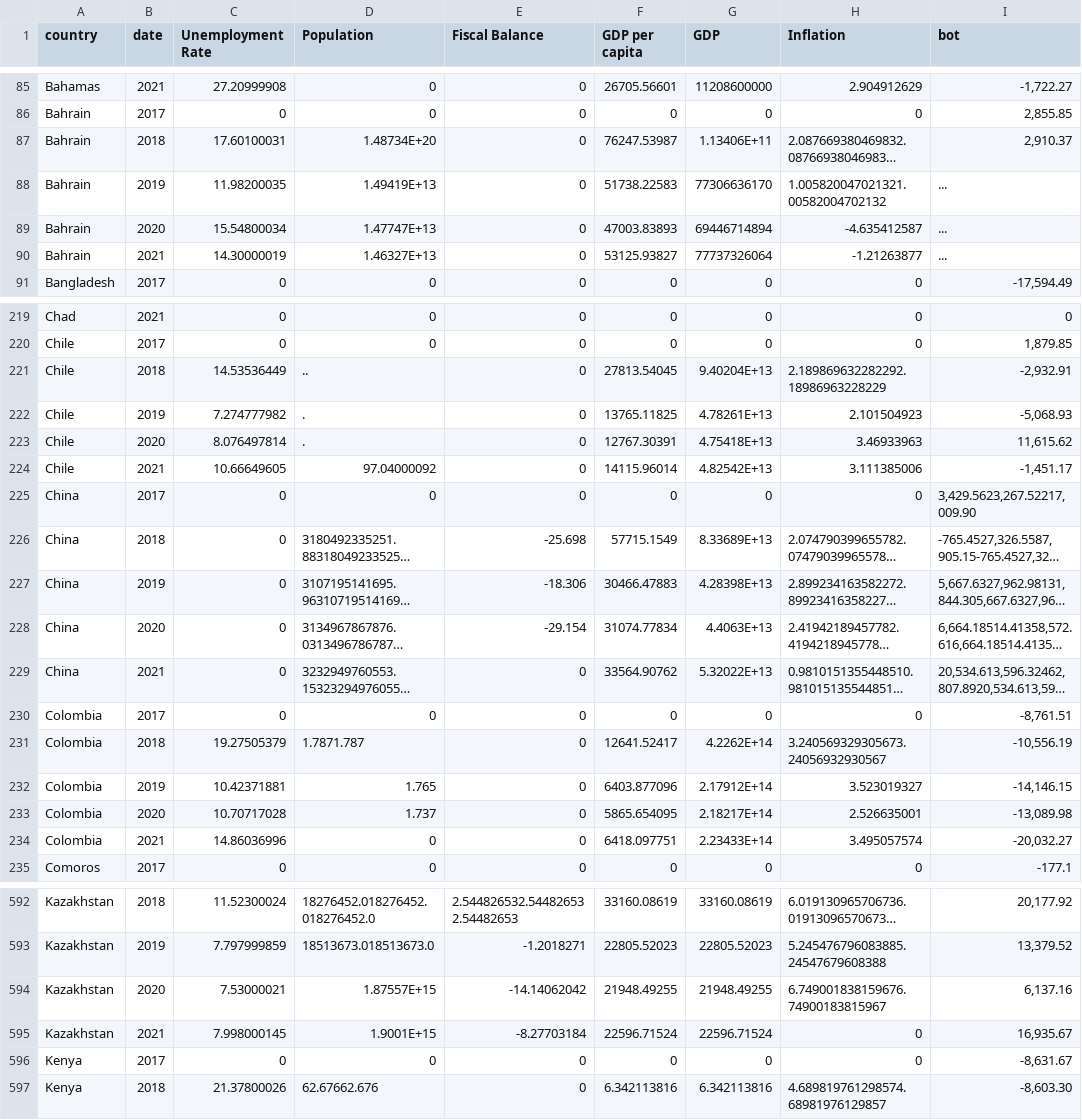
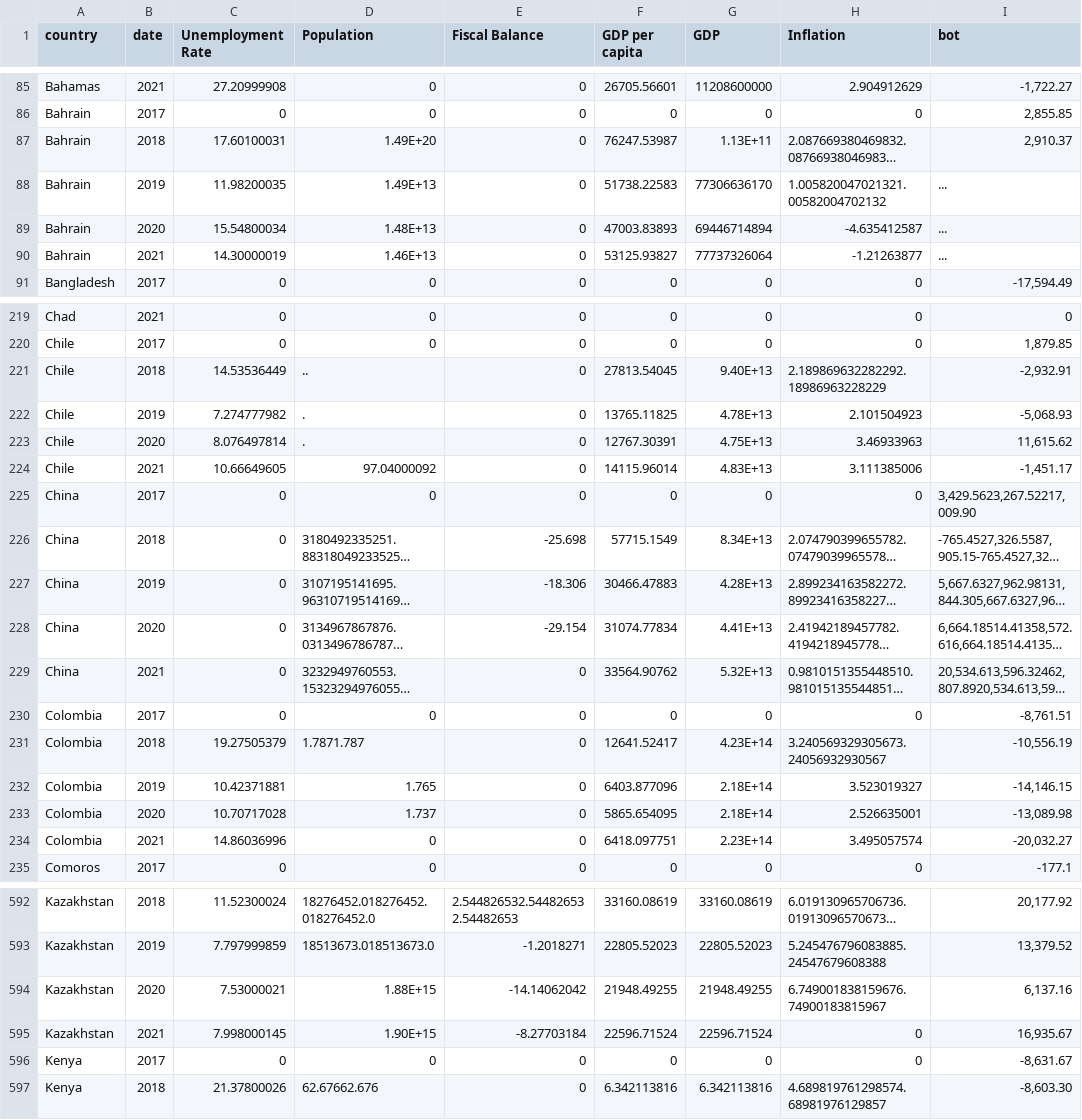
Before and after one commit to vuongv/CovidEconomics, a CSV file: my_clean_data.csv, drawn as a sheet; only a part is shown, gaps mark what is left out; long unchanged cells end in …; the diff covers the shown part only; the diff names each change by its address in the sheet, - before the commit and + after, or states it on an @@ line.

```diff
--- a/my_clean_data.csv
+++ b/my_clean_data.csv
-D87 (Population): 1.48734E+20
+D87 (Population): 1.49E+20
-G87 (GDP): 1.13406E+11
+G87 (GDP): 1.13E+11
-D88 (Population): 1.49419E+13
+D88 (Population): 1.49E+13
-D89 (Population): 1.47747E+13
+D89 (Population): 1.48E+13
-D90 (Population): 1.46327E+13
+D90 (Population): 1.46E+13
-G221 (GDP): 9.40204E+13
+G221 (GDP): 9.40E+13
-G222 (GDP): 4.78261E+13
+G222 (GDP): 4.78E+13
-G223 (GDP): 4.75418E+13
+G223 (GDP): 4.75E+13
-G224 (GDP): 4.82542E+13
+G224 (GDP): 4.83E+13
-G226 (GDP): 8.33689E+13
+G226 (GDP): 8.34E+13
-G227 (GDP): 4.28398E+13
+G227 (GDP): 4.28E+13
-G228 (GDP): 4.4063E+13
+G228 (GDP): 4.41E+13
-G229 (GDP): 5.32022E+13
+G229 (GDP): 5.32E+13
-G231 (GDP): 4.2262E+14
+G231 (GDP): 4.23E+14
-G232 (GDP): 2.17912E+14
+G232 (GDP): 2.18E+14
-G233 (GDP): 2.18217E+14
+G233 (GDP): 2.18E+14
-G234 (GDP): 2.23433E+14
+G234 (GDP): 2.23E+14
-D594 (Population): 1.87557E+15
+D594 (Population): 1.88E+15
-D595 (Population): 1.9001E+15
+D595 (Population): 1.90E+15
```
Also changed, not shown: 51 edited cells elsewhere in this file, GDP.csv, 5 other files.
